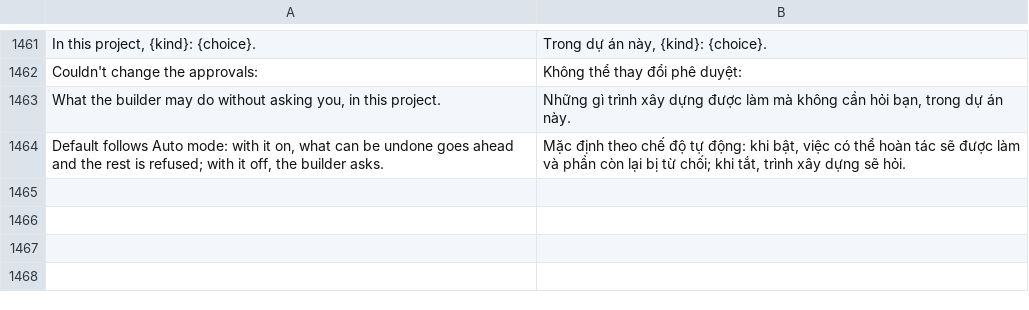
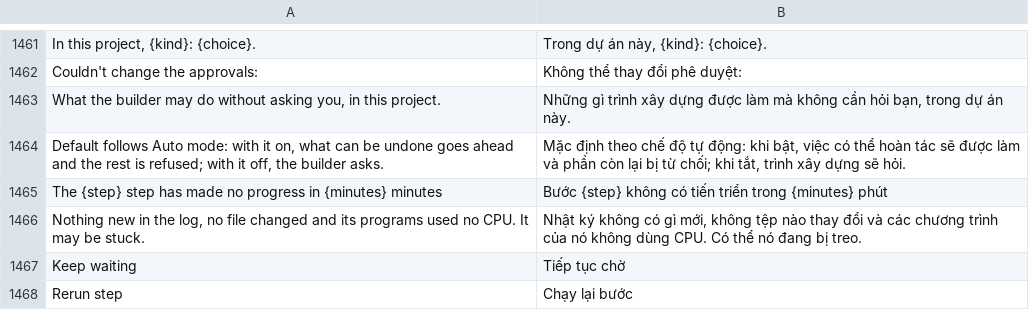
Before and after one commit to thanhlnt3/f-ecosystem-software, a TSV file: clients/f-builder/crates/ui-egui/src/i18n/vi.tsv, drawn as a sheet; only a part is shown, gaps mark what is left out; the diff names each change by its address in the sheet, - before the commit and + after, or states it on an @@ line.

```diff
--- a/clients/f-builder/crates/ui-egui/src/i18n/vi.tsv
+++ b/clients/f-builder/crates/ui-egui/src/i18n/vi.tsv
+row 1465: The {step} step has made no progress in {minutes} minutes | Bước {step} không có tiến triển trong {minutes} phút
+row 1466: Nothing new in the log, no file changed and its programs used no CPU. It may be stuck. | Nhật ký không có gì mới, không tệp nào thay đổi và các chương trình của nó không dùng CPU. Có thể nó đang bị treo.
+row 1467: Keep waiting | Tiếp tục chờ
+row 1468: Rerun step | Chạy lại bước
```
Also changed, not shown: clients/f-builder/crates/ui-egui/src/i18n/de.tsv, clients/f-builder/crates/ui-egui/src/i18n/ka.tsv, 30 other files.
